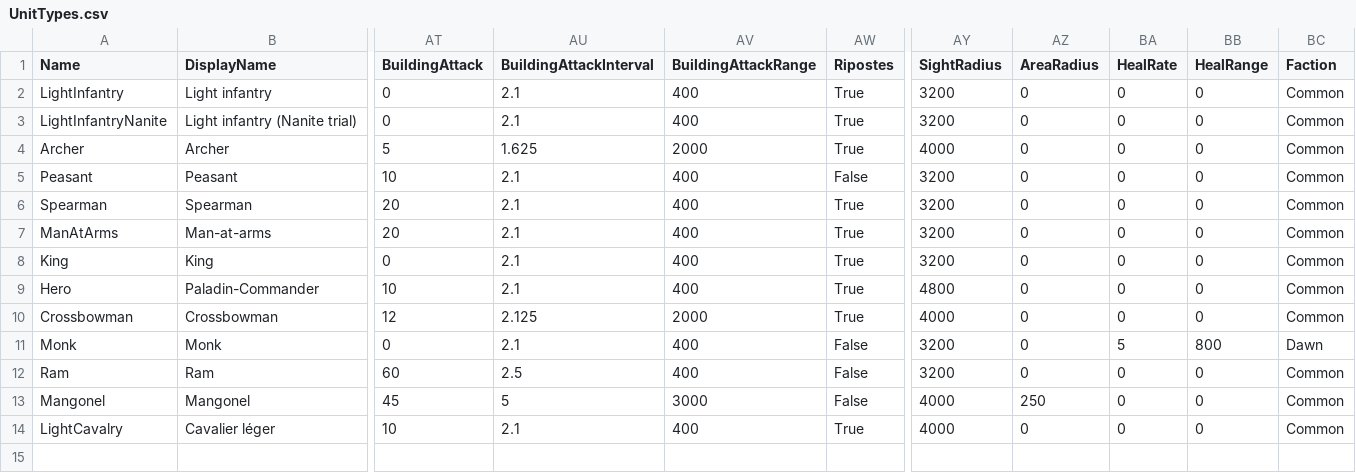
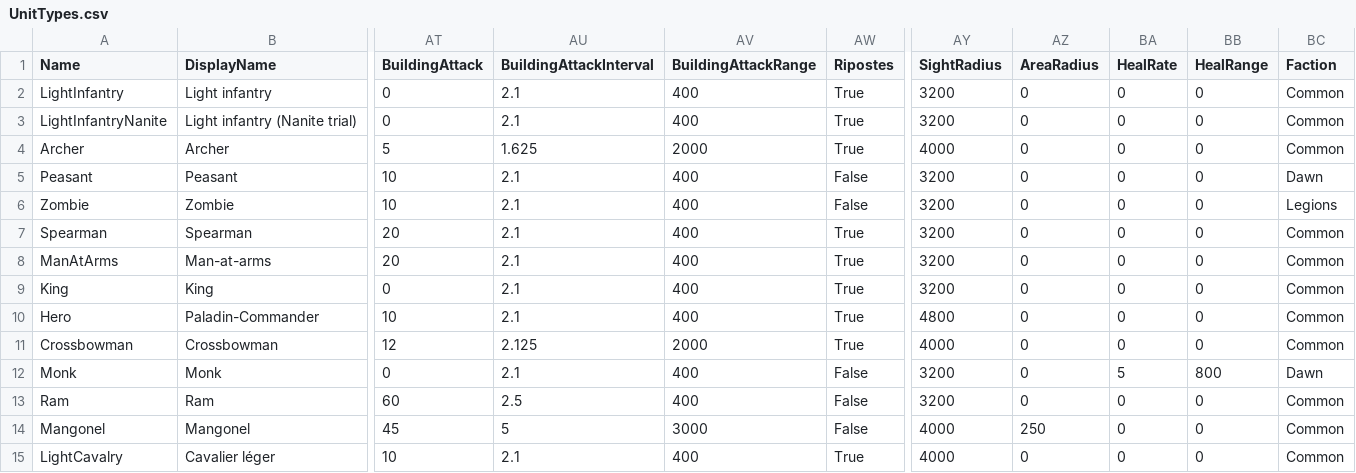
Before and after one commit to esdragor/MyCrusader, a CSV file: Tools/Data/UnitTypes.csv, drawn as a sheet; only a part is shown, gaps mark what is left out; rows hold the shown columns only; the diff names each change by its address in the sheet, - before the commit and + after, or states it on an @@ line.

Commit message:
Legions L1: Zombie worker (free, 35 health, gather x0.7, Legions-only), Peasant Dawn-only, Zombie in the Legions centre grid and role table; Ctrl+A and volcano weight no longer name the Peasant

```diff
--- a/Tools/Data/UnitTypes.csv
+++ b/Tools/Data/UnitTypes.csv
-BC5 (Faction): Common
+BC5 (Faction): Dawn
+row 6: Zombie | Zombie | 10 | 2.1 | 400 | False | 3200 | 0 | 0 | 0 | Legions
```
Also changed, not shown: Tools/Data/BuildingTypes.csv, Tools/Data/Factions.csv, 7 other files.
